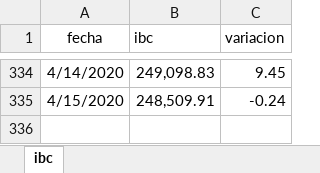
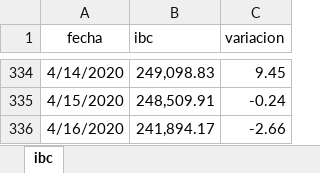
Before and after one commit to grupointeraval/grupointeraval.github.io, an Excel workbook: ibc.xlsx, sheet ibc, drawn as a sheet; only a part is shown, gaps mark what is left out; values as stored, in another font and other column widths than the file's, no borders; the diff names each change by its address in the sheet, - before the commit and + after, or states it on an @@ line.

```diff
--- a/ibc.xlsx (sheet ibc)
+++ b/ibc.xlsx (sheet ibc)
+row 336: 4/16/2020 | 241,894.17 | -2.66
```
Also changed, not shown: 55 other files.
